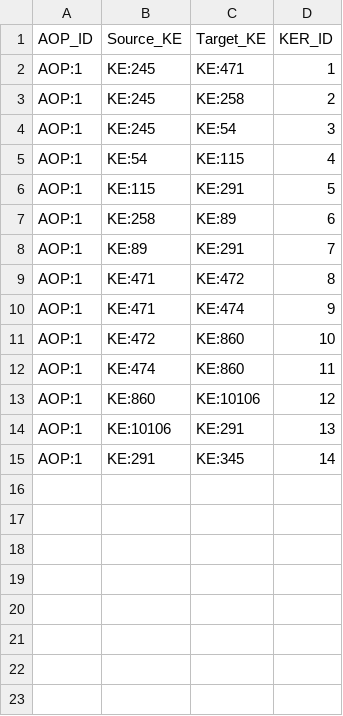
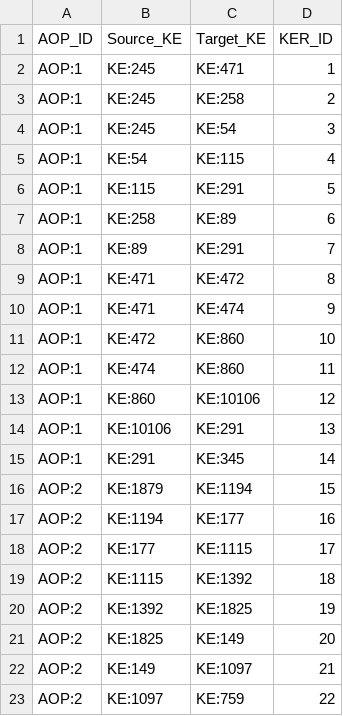
Before and after one commit to marvinm2/molAOP-analyser, a CSV file: data/aop_ker_edges.csv, drawn as a sheet; the diff names each change by its address in the sheet, - before the commit and + after, or states it on an @@ line.

```diff
--- a/data/aop_ker_edges.csv
+++ b/data/aop_ker_edges.csv
+row 16: AOP:2 | KE:1879 | KE:1194 | 15
+row 17: AOP:2 | KE:1194 | KE:177 | 16
+row 18: AOP:2 | KE:177 | KE:1115 | 17
+row 19: AOP:2 | KE:1115 | KE:1392 | 18
+row 20: AOP:2 | KE:1392 | KE:1825 | 19
+row 21: AOP:2 | KE:1825 | KE:149 | 20
+row 22: AOP:2 | KE:149 | KE:1097 | 21
+row 23: AOP:2 | KE:1097 | KE:759 | 22
```
Also changed, not shown: data/aop_ke_map.csv, data/ke_metadata.csv, 6 other files.
